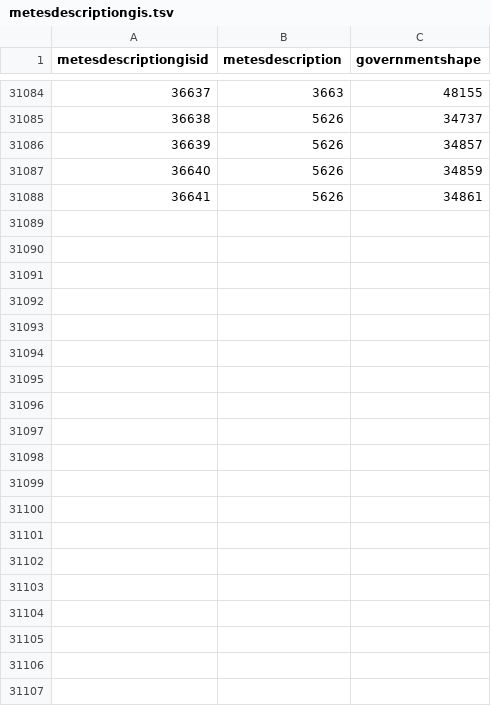
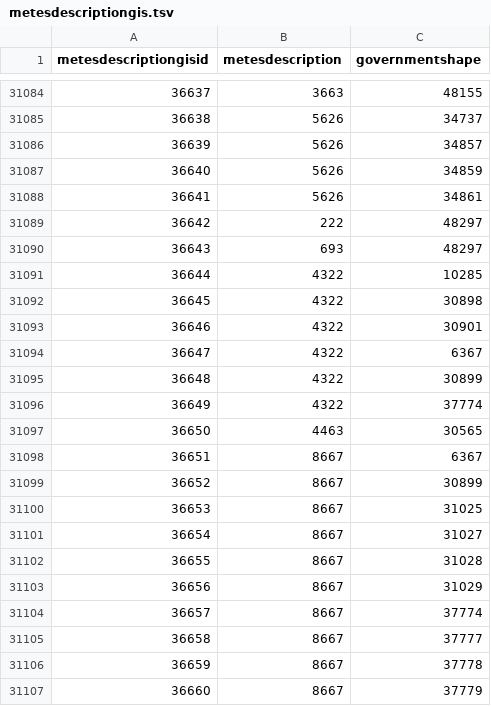
Before and after one commit to localgeohistoryproject/open-data, a TSV file: data/metesdescriptiongis.tsv, drawn as a sheet; only a part is shown, gaps mark what is left out; the diff covers the shown part only.

```diff
--- a/data/metesdescriptiongis.tsv
+++ b/data/metesdescriptiongis.tsv
@@ -31088 +31088,20 @@ metesdescriptiongisid	metesdescription	governmentshape
 36641	5626	34861
+36642	222	48297
+36643	693	48297
+36644	4322	10285
+36645	4322	30898
+36646	4322	30901
+36647	4322	6367
+36648	4322	30899
+36649	4322	37774
+36650	4463	30565
+36651	8667	6367
+36652	8667	30899
+36653	8667	31025
+36654	8667	31027
+36655	8667	31028
+36656	8667	31029
+36657	8667	37774
+36658	8667	37777
+36659	8667	37778
+36660	8667	37779
```
Also changed, not shown: 22 added rows elsewhere in this file, data/adjudicationlocation.tsv, data/lawsectionevent.tsv, 26 other files.
